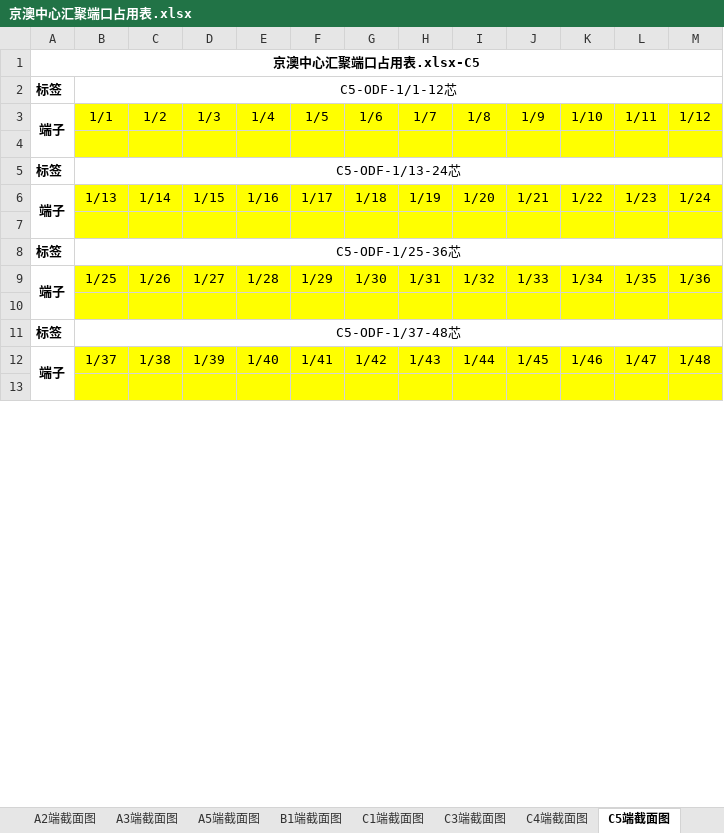
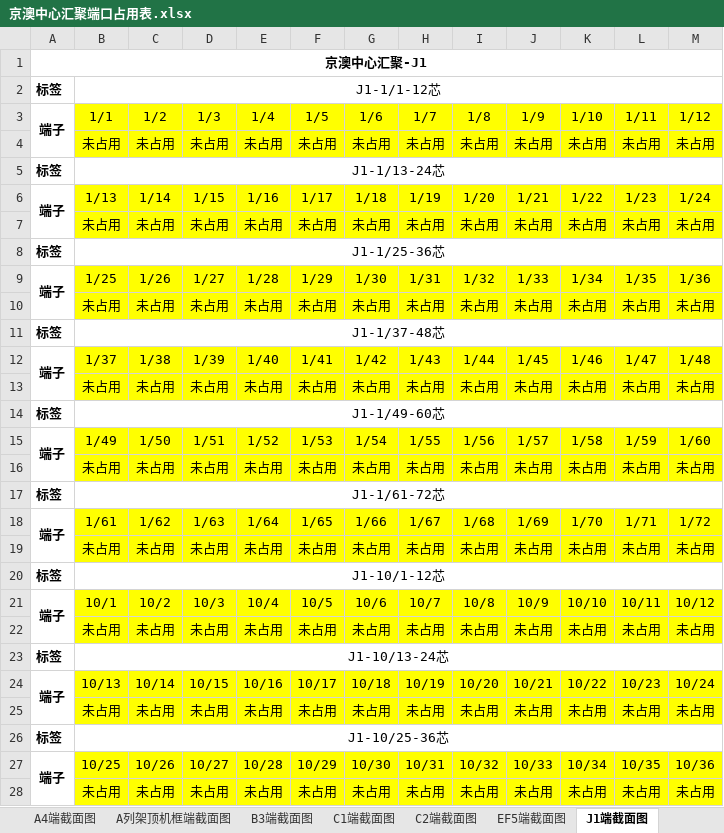
Before and after one commit to Meisterla/script2, an Excel workbook: 京澳中心汇聚端口占用表.xlsx, sheet J1端截面图, drawn as a sheet; only a part is shown; values as stored, in another font and other column widths than the file's, no borders; the diff covers the shown part only; the diff names each change by its address in the sheet, - before the commit and + after, or states it on an @@ line.

```diff
--- a/京澳中心汇聚端口占用表.xlsx (sheet J1端截面图)
+++ b/京澳中心汇聚端口占用表.xlsx (sheet J1端截面图)
-sheet tab: A3端截面图
+sheet tab: A4端截面图
-sheet tab: A5端截面图
+sheet tab: A列架顶机框端截面图
-sheet tab: B1端截面图
+sheet tab: B3端截面图
-sheet tab: C3端截面图
+sheet tab: C2端截面图
-sheet tab: C4端截面图
+sheet tab: EF5端截面图
-sheet tab: C5端截面图
+sheet tab: J1端截面图
-A1: 京澳中心汇聚端口占用表.xlsx-C5
+A1: 京澳中心汇聚-J1
-B2: C5-ODF-1/1-12芯
+B2: J1-1/1-12芯
-row 4: (empty)
+row 4:  | 未占用 | 未占用 | 未占用 | 未占用 | 未占用 | 未占用 | 未占用 | 未占用 | 未占用 | 未占用 | 未占用 | 未占用
-B5: C5-ODF-1/13-24芯
+B5: J1-1/13-24芯
-row 7: (empty)
+row 7:  | 未占用 | 未占用 | 未占用 | 未占用 | 未占用 | 未占用 | 未占用 | 未占用 | 未占用 | 未占用 | 未占用 | 未占用
-B8: C5-ODF-1/25-36芯
+B8: J1-1/25-36芯
-row 10: (empty)
+row 10:  | 未占用 | 未占用 | 未占用 | 未占用 | 未占用 | 未占用 | 未占用 | 未占用 | 未占用 | 未占用 | 未占用 | 未占用
-B11: C5-ODF-1/37-48芯
+B11: J1-1/37-48芯
-row 13: (empty)
+row 13:  | 未占用 | 未占用 | 未占用 | 未占用 | 未占用 | 未占用 | 未占用 | 未占用 | 未占用 | 未占用 | 未占用 | 未占用
+row 14: 标签 | J1-1/49-60芯
+row 15: 端子 | 1/49 | 1/50 | 1/51 | 1/52 | 1/53 | 1/54 | 1/55 | 1/56 | 1/57 | 1/58 | 1/59 | 1/60
+row 16:  | 未占用 | 未占用 | 未占用 | 未占用 | 未占用 | 未占用 | 未占用 | 未占用 | 未占用 | 未占用 | 未占用 | 未占用
+row 17: 标签 | J1-1/61-72芯
+row 18: 端子 | 1/61 | 1/62 | 1/63 | 1/64 | 1/65 | 1/66 | 1/67 | 1/68 | 1/69 | 1/70 | 1/71 | 1/72
+row 19:  | 未占用 | 未占用 | 未占用 | 未占用 | 未占用 | 未占用 | 未占用 | 未占用 | 未占用 | 未占用 | 未占用 | 未占用
+row 20: 标签 | J1-10/1-12芯
+row 21: 端子 | 10/1 | 10/2 | 10/3 | 10/4 | 10/5 | 10/6 | 10/7 | 10/8 | 10/9 | 10/10 | 10/11 | 10/12
+row 22:  | 未占用 | 未占用 | 未占用 | 未占用 | 未占用 | 未占用 | 未占用 | 未占用 | 未占用 | 未占用 | 未占用 | 未占用
+row 23: 标签 | J1-10/13-24芯
+row 24: 端子 | 10/13 | 10/14 | 10/15 | 10/16 | 10/17 | 10/18 | 10/19 | 10/20 | 10/21 | 10/22 | 10/23 | 10/24
+row 25:  | 未占用 | 未占用 | 未占用 | 未占用 | 未占用 | 未占用 | 未占用 | 未占用 | 未占用 | 未占用 | 未占用 | 未占用
+row 26: 标签 | J1-10/25-36芯
+row 27: 端子 | 10/25 | 10/26 | 10/27 | 10/28 | 10/29 | 10/30 | 10/31 | 10/32 | 10/33 | 10/34 | 10/35 | 10/36
+row 28:  | 未占用 | 未占用 | 未占用 | 未占用 | 未占用 | 未占用 | 未占用 | 未占用 | 未占用 | 未占用 | 未占用 | 未占用
```
Also changed, not shown: 118 added rows, 79 edited cells and merged cells elsewhere in this sheet, sheet J2端截面图, sheet A2端截面图, sheet B3端截面图, sheet A1端截面图, sheet A4端截面图, sheet C1端截面图, 4 more sheets, other sheet tabs, 1 other file.
